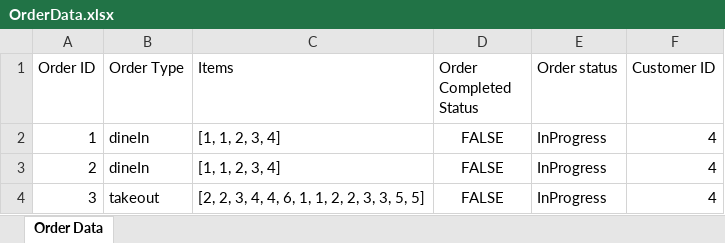
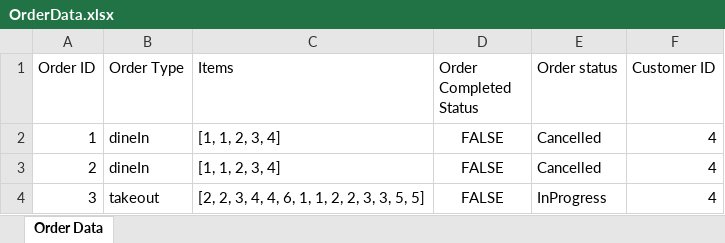
Before and after one commit to sauravss98/Java-Restaurant-Application, an Excel workbook: Group14-A2/src/main/java/Orders/OrderData.xlsx, sheet Order Data, drawn as a sheet; values as stored, in another font and other column widths than the file's, no borders; the diff names each change by its address in the sheet, - before the commit and + after, or states it on an @@ line.

```diff
--- a/Group14-A2/src/main/java/Orders/OrderData.xlsx (sheet Order Data)
+++ b/Group14-A2/src/main/java/Orders/OrderData.xlsx (sheet Order Data)
-E2:E3 (Order status): InProgress
+E2:E3 (Order status): Cancelled
```
Also changed, not shown: Group14-A2/src/main/java/Items/ItemData.xlsx, 4 other files.
